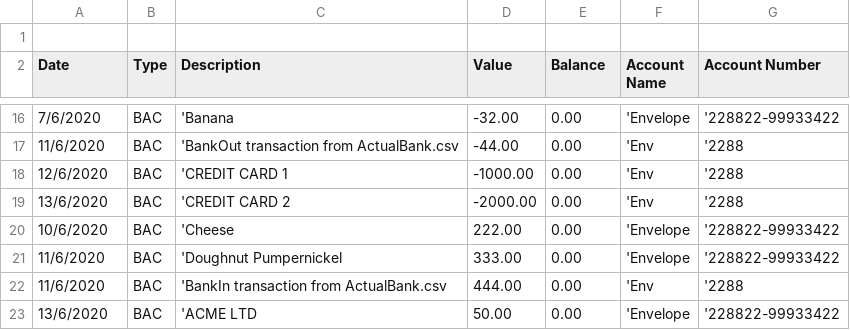
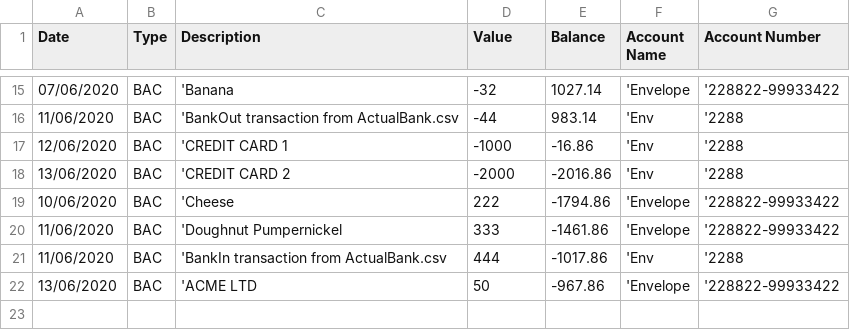
Before and after one commit to claresudbery/Reconciliate, a CSV file: reconciliation-samples/For-debugging/ActualBank.csv, drawn as a sheet; only a part is shown, gaps mark what is left out; the diff covers the shown part only.

Commit message:
Fix balances for bank balance funcitonality

```diff
--- a/reconciliation-samples/For-debugging/ActualBank.csv
+++ b/reconciliation-samples/For-debugging/ActualBank.csv
@@ -1,2 +1 @@
-
 Date, Type, Description, Value, Balance, Account Name, Account Number
@@ -16,8 +15,8 @@ Date, Type, Description, Value, Balance, Account Name, Account Number
-7/6/2020,BAC,"'Banana",-32.00,0.00,"'Envelope","'228822-99933422",
-11/6/2020,BAC,"'BankOut transaction from ActualBank.csv",-44.00,0.00,"'Env","'2288",
-12/6/2020,BAC,"'CREDIT CARD 1",-1000.00,0.00,"'Env","'2288",
-13/6/2020,BAC,"'CREDIT CARD 2",-2000.00,0.00,"'Env","'2288",
-10/6/2020,BAC,"'Cheese",222.00,0.00,"'Envelope","'228822-99933422",
-11/6/2020,BAC,"'Doughnut Pumpernickel",333.00,0.00,"'Envelope","'228822-99933422",
-11/6/2020,BAC,"'BankIn transaction from ActualBank.csv",444.00,0.00,"'Env","'2288",
-13/6/2020,BAC,"'ACME LTD",50.00,0.00,"'Envelope","'228822-99933422",
+07/06/2020,BAC,'Banana,-32,1027.14,'Envelope,'228822-99933422
+11/06/2020,BAC,'BankOut transaction from ActualBank.csv,-44,983.14,'Env,'2288
+12/06/2020,BAC,'CREDIT CARD 1,-1000,-16.86,'Env,'2288
+13/06/2020,BAC,'CREDIT CARD 2,-2000,-2016.86,'Env,'2288
+10/06/2020,BAC,'Cheese,222,-1794.86,'Envelope,'228822-99933422
+11/06/2020,BAC,'Doughnut Pumpernickel,333,-1461.86,'Envelope,'228822-99933422
+11/06/2020,BAC,'BankIn transaction from ActualBank.csv,444,-1017.86,'Env,'2288
+13/06/2020,BAC,'ACME LTD,50,-967.86,'Envelope,'228822-99933422
```
Also changed, not shown: 34 edited cells elsewhere in this file.
